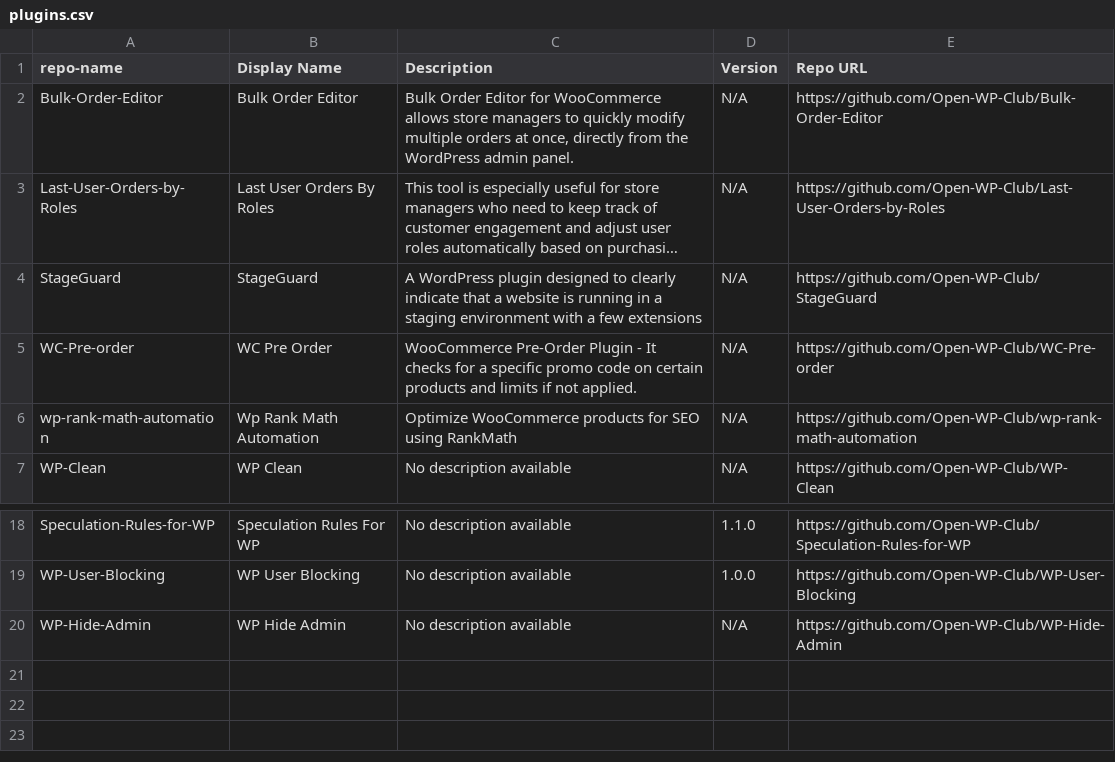
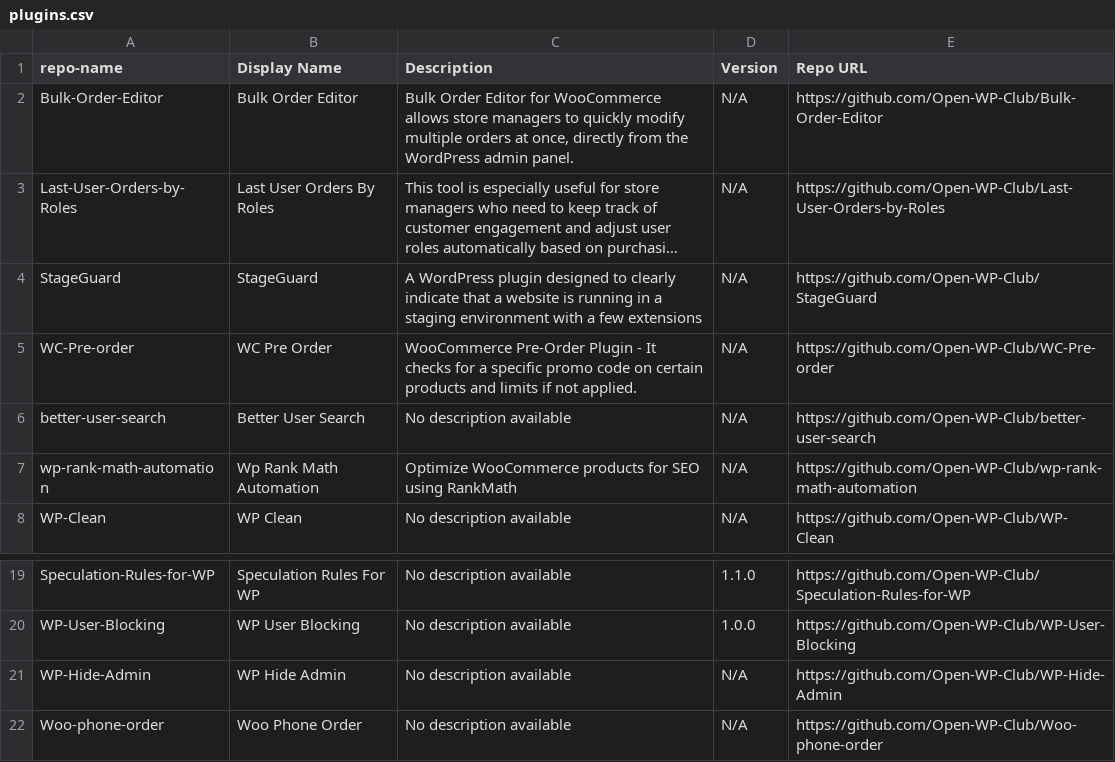
Before and after one commit to Open-WP-Club/.github, a CSV file: plugins.csv, drawn as a sheet; only a part is shown, gaps mark what is left out; long unchanged cells end in ….

```diff
--- a/plugins.csv
+++ b/plugins.csv
@@ -5,2 +5,3 @@ StageGuard,StageGuard,"A WordPress plugin designed to clearly indicate that a we
 WC-Pre-order,WC Pre Order,"WooCommerce Pre-Order Plugin - It checks for a specific promo code on certain products and limits if not applied.",N/A,https://github.com/Open-WP-Club/WC-Pre-order
+better-user-search,Better User Search,"No description available",N/A,https://github.com/Open-WP-Club/better-user-search
 wp-rank-math-automation,Wp Rank Math Automation,"Optimize WooCommerce products for SEO using RankMath",N/A,https://github.com/Open-WP-Club/wp-rank-math-automation
@@ -20 +21,2 @@ WP-User-Blocking,WP User Blocking,"No description available",1.0.0,https://githu
 WP-Hide-Admin,WP Hide Admin,"No description available",N/A,https://github.com/Open-WP-Club/WP-Hide-Admin
+Woo-phone-order,Woo Phone Order,"No description available",N/A,https://github.com/Open-WP-Club/Woo-phone-order
```
